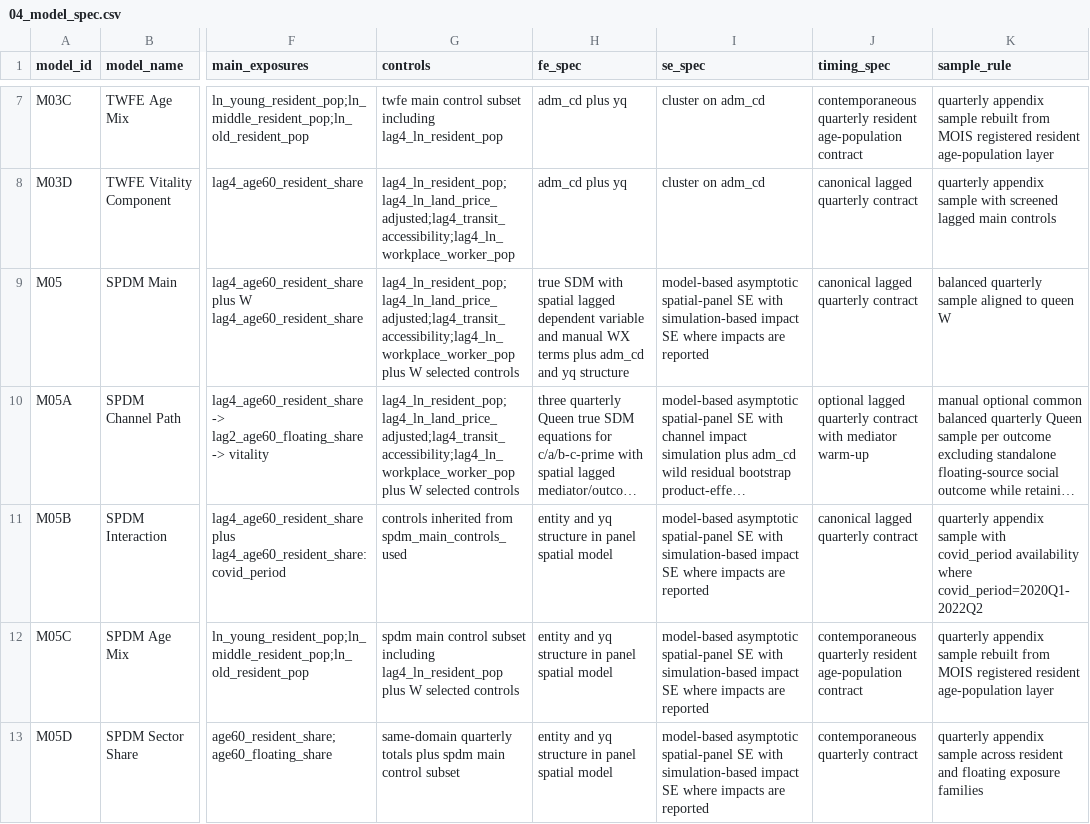
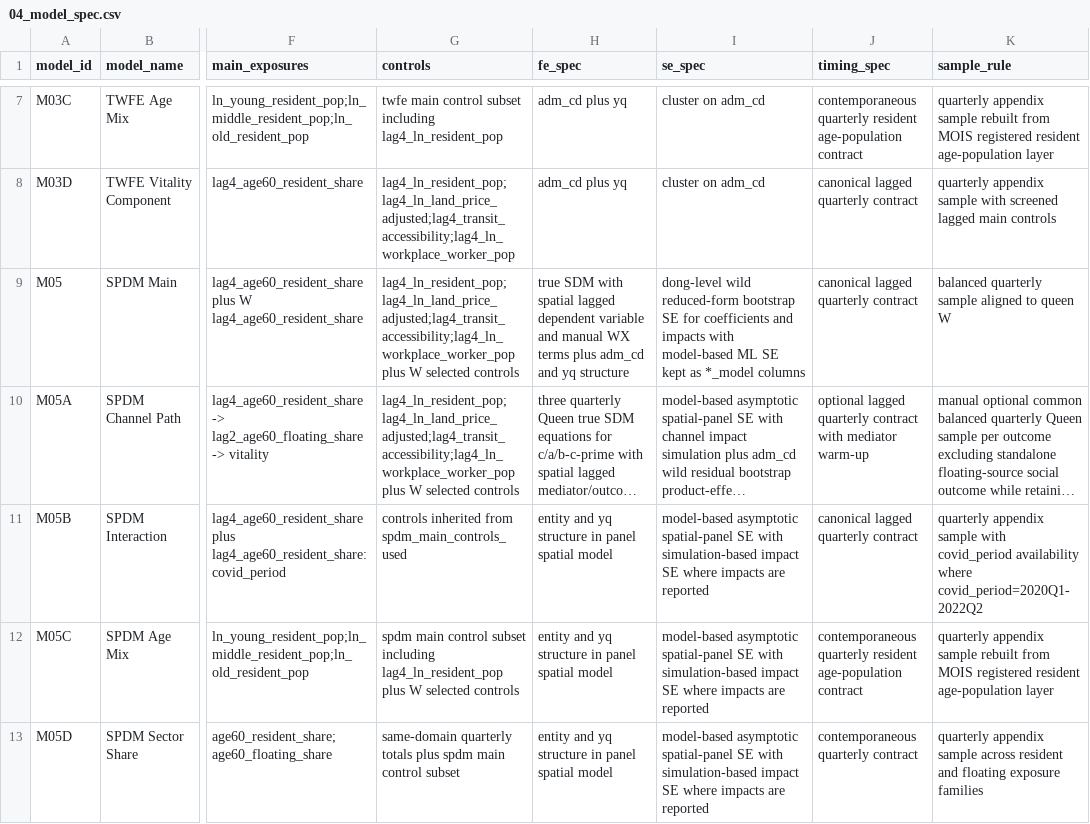
Before and after one commit to slowpacer9504/aging-commercial-vitality-seoul, a CSV file: 04_Docs/02_Codebook/04_model_spec.csv, drawn as a sheet; only a part is shown, gaps mark what is left out; long unchanged cells end in …; the diff covers the shown part only; the diff names each change by its address in the sheet, - before the commit and + after, or states it on an @@ line.

```diff
--- a/04_Docs/02_Codebook/04_model_spec.csv
+++ b/04_Docs/02_Codebook/04_model_spec.csv
-I9 (se_spec): model-based asymptotic spatial-panel SE with simulation-based impact SE where impacts are reported
+I9 (se_spec): dong-level wild reduced-form bootstrap SE for coefficients and impacts with model-based ML SE kept as *_model columns
```
Also changed, not shown: 2 edited cells elsewhere in this file, 04_Docs/02_Codebook/99_spec_to_code_map.csv, 15 other files.
